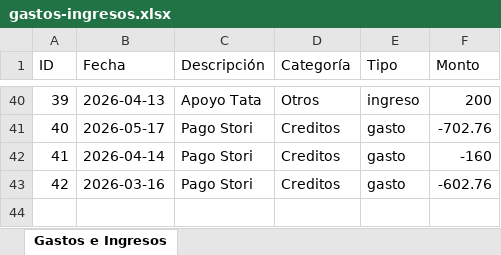
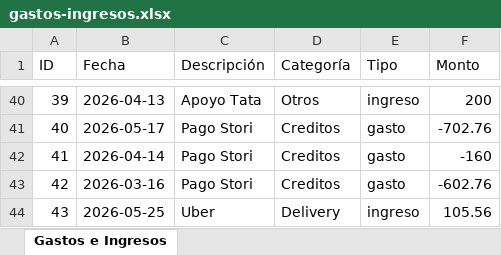
Before and after one commit to Pzadri/FinancialAgent, an Excel workbook: data/GI/gastos-ingresos.xlsx, sheet Gastos e Ingresos, drawn as a sheet; only a part is shown, gaps mark what is left out; values as stored, in another font and other column widths than the file's, no borders; the diff names each change by its address in the sheet, - before the commit and + after, or states it on an @@ line.

```diff
--- a/data/GI/gastos-ingresos.xlsx (sheet Gastos e Ingresos)
+++ b/data/GI/gastos-ingresos.xlsx (sheet Gastos e Ingresos)
+row 44: 43 | 2026-05-25 | Uber | Delivery | ingreso | 105.56
```
Also changed, not shown: data/gbm/portafolio-nacional.xlsx, data/gbm/portafolio-usa.xlsx, 5 other files.
